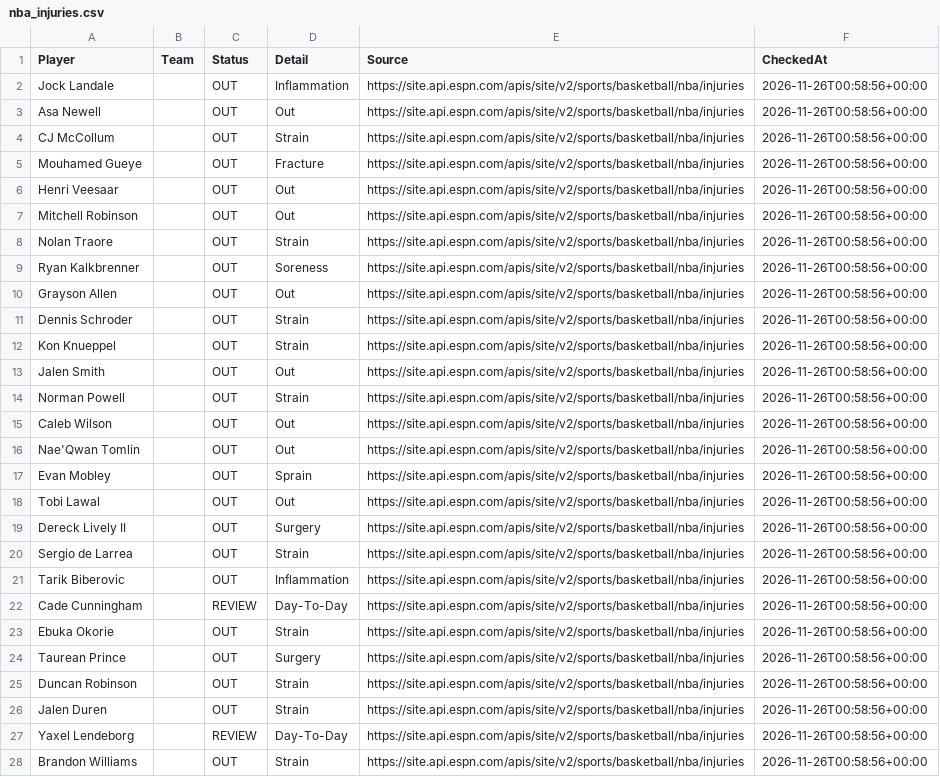
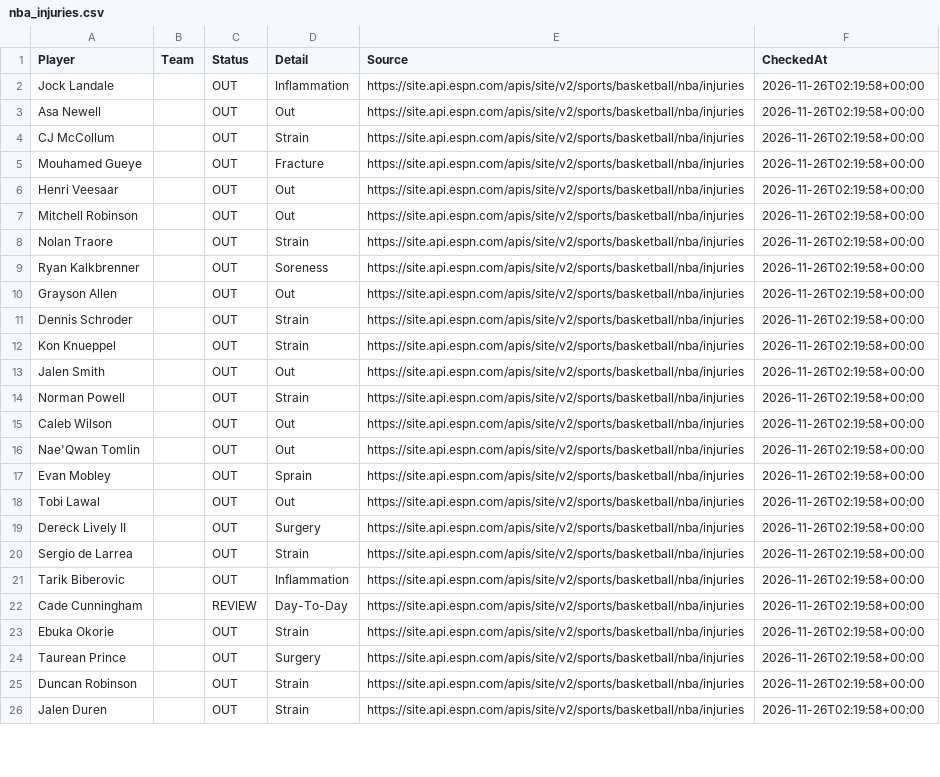
Before and after one commit to jakobabrahamson32-lgtm/courtside-edge, a CSV file: nba_injuries.csv, drawn as a sheet; only a part is shown; removed rows and columns are numbered as before the commit, all else as after; the diff covers the shown part only; the diff names each change by its address in the sheet, - before the commit and + after, or states it on an @@ line.

```diff
--- a/nba_injuries.csv
+++ b/nba_injuries.csv
-F2:F26 (CheckedAt): 2026-11-26T00:58:56+00:00
+F2:F26 (CheckedAt): 2026-11-26T02:19:58+00:00
-row 27: Yaxel Lendeborg |  | REVIEW | Day-To-Day | https://site.api.espn.com/apis/site/v2/sports/basketball/nba/injuries | 2026-11-26T00:58:56+00:00
-row 28: Brandon Williams |  | OUT | Strain | https://site.api.espn.com/apis/site/v2/sports/basketball/nba/injuries | 2026-11-26T00:58:56+00:00
```
Also changed, not shown: 2 added rows, 1 removed row and 66 edited cells elsewhere in this file, nfl_injuries.csv, 1 other file.
